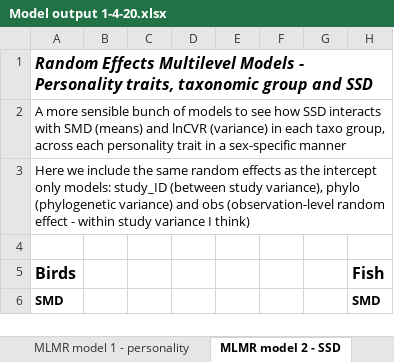
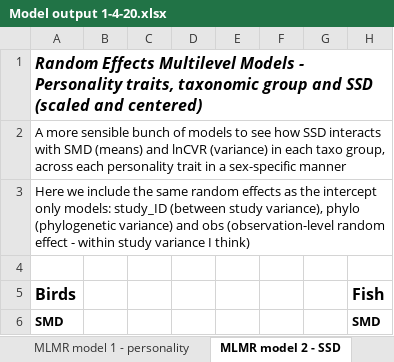
Before and after one commit to daniel1noble/sex_diff_meta, an Excel workbook: ms/Model output 1-4-20.xlsx, sheet MLMR model 2 - SSD, drawn as a sheet; only a part is shown; values as stored, in another font and other column widths than the file's, no borders; the diff covers the shown part only; the diff names each change by its address in the sheet, - before the commit and + after, or states it on an @@ line.

Commit message:
updated table
included new model output for SSD models (SSD not scaled, no interaction term) for comparison

```diff
--- a/ms/Model output 1-4-20.xlsx (sheet MLMR model 2 - SSD)
+++ b/ms/Model output 1-4-20.xlsx (sheet MLMR model 2 - SSD)
-A1: …and SSD
+A1: …and SSD (scaled and centered)
```
Also changed, not shown: 86 added rows elsewhere in this sheet, sheet intercept models, sheet MLMR model 1 - personality.
